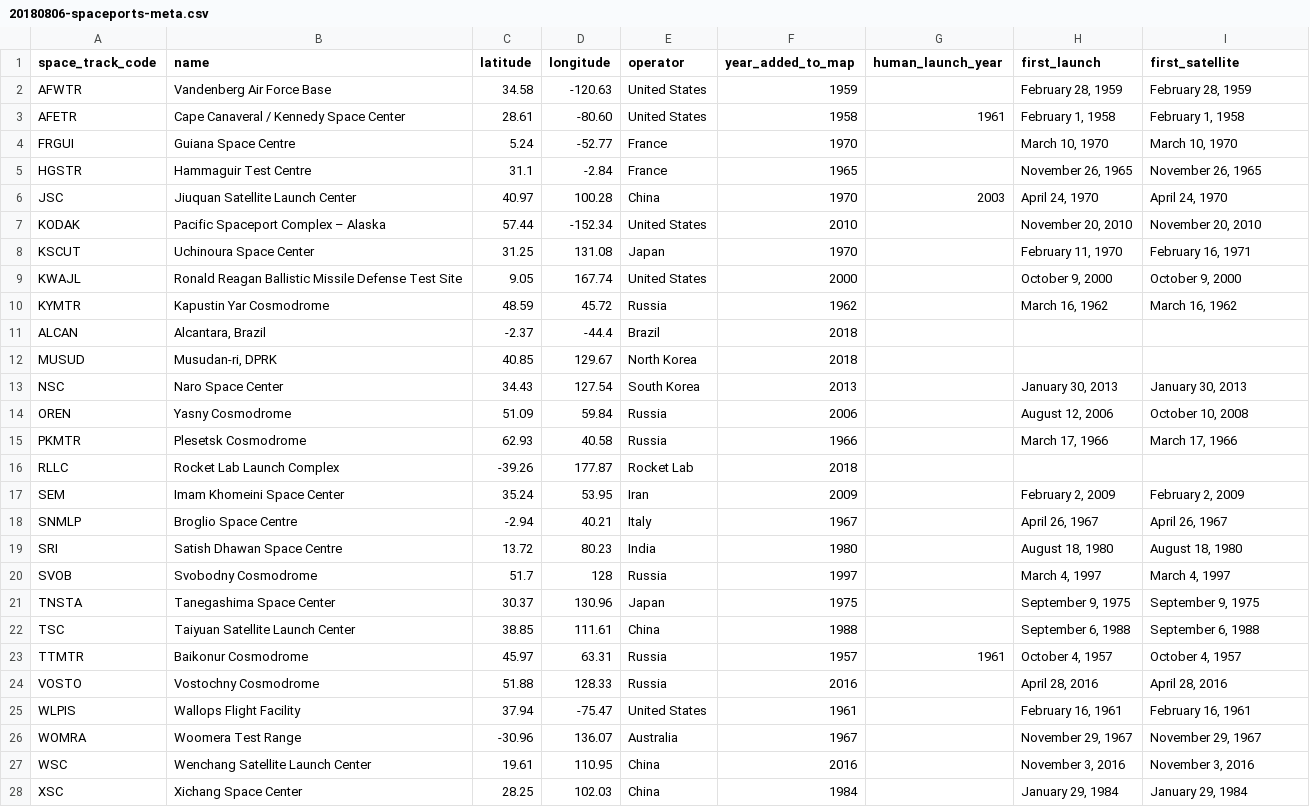
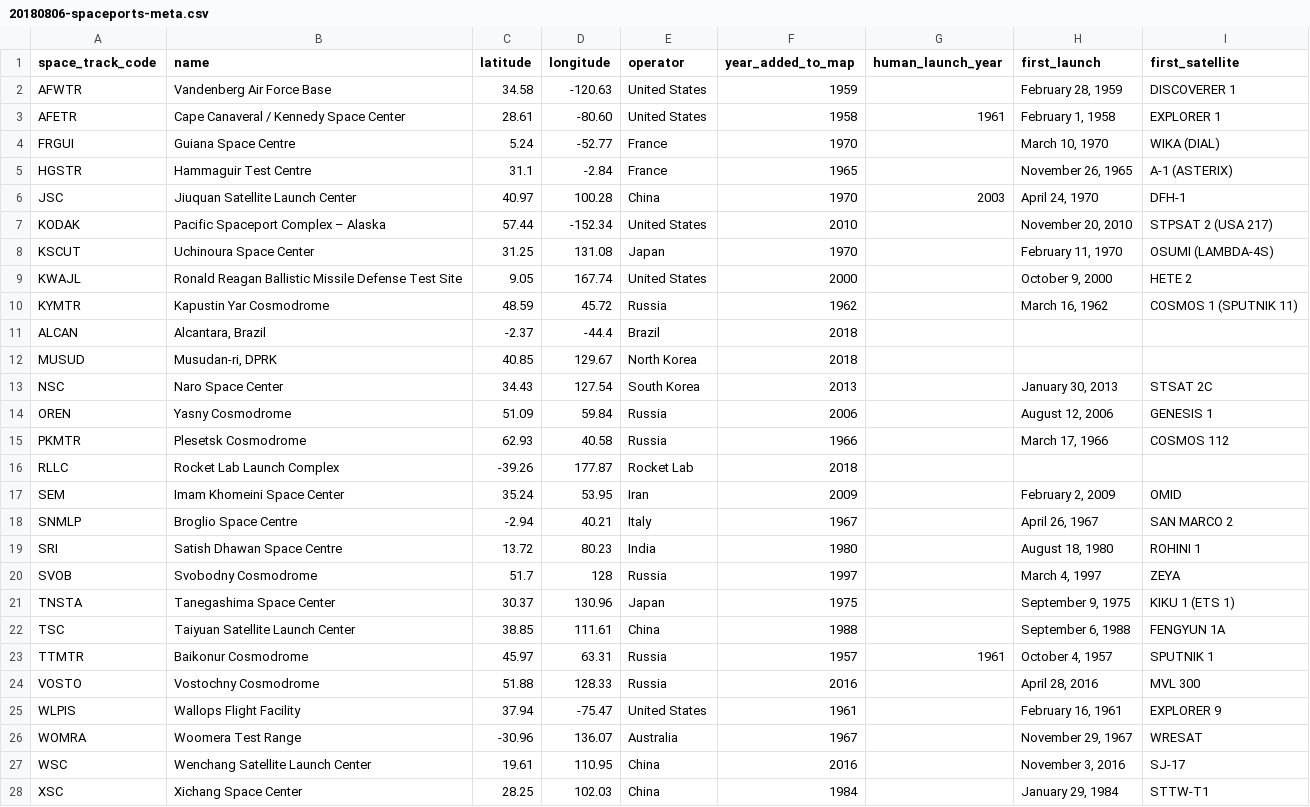
Before and after one commit to CSIS-iLab/aerospace-viz, a CSV file: Spaceports/src/data/20180806-spaceports-meta.csv, drawn as a sheet; only a part is shown; the diff covers the shown part only.

```diff
--- a/Spaceports/src/data/20180806-spaceports-meta.csv
+++ b/Spaceports/src/data/20180806-spaceports-meta.csv
@@ -1,28 +1,28 @@
 space_track_code,name,latitude,longitude,operator,year_added_to_map,human_launch_year,first_launch,first_satellite
-AFWTR,Vandenberg Air Force Base,34.58,-120.63,United States,1959,,"February 28, 1959","February 28, 1959"
-AFETR,Cape Canaveral / Kennedy Space Center,28.61,-80.60,United States,1958,1961,"February 1, 1958","February 1, 1958"
-FRGUI,Guiana Space Centre,5.24,-52.77,France,1970,,"March 10, 1970","March 10, 1970"
-HGSTR,Hammaguir Test Centre,31.1,-2.84,France,1965,,"November 26, 1965","November 26, 1965"
-JSC,Jiuquan Satellite Launch Center,40.97,100.28,China,1970,2003,"April 24, 1970","April 24, 1970"
-KODAK,Pacific Spaceport Complex – Alaska,57.44,-152.34,United States,2010,,"November 20, 2010","November 20, 2010"
-KSCUT,Uchinoura Space Center,31.25,131.08,Japan,1970,,"February 11, 1970","February 16, 1971"
-KWAJL,Ronald Reagan Ballistic Missile Defense Test Site,9.05,167.74,United States,2000,,"October 9, 2000","October 9, 2000"
-KYMTR,Kapustin Yar Cosmodrome,48.59,45.72,Russia,1962,,"March 16, 1962","March 16, 1962"
+AFWTR,Vandenberg Air Force Base,34.58,-120.63,United States,1959,,"February 28, 1959",DISCOVERER 1
+AFETR,Cape Canaveral / Kennedy Space Center,28.61,-80.60,United States,1958,1961,"February 1, 1958",EXPLORER 1
+FRGUI,Guiana Space Centre,5.24,-52.77,France,1970,,"March 10, 1970",WIKA (DIAL)
+HGSTR,Hammaguir Test Centre,31.1,-2.84,France,1965,,"November 26, 1965",A-1 (ASTERIX)
+JSC,Jiuquan Satellite Launch Center,40.97,100.28,China,1970,2003,"April 24, 1970",DFH-1
+KODAK,Pacific Spaceport Complex – Alaska,57.44,-152.34,United States,2010,,"November 20, 2010",STPSAT 2 (USA 217)
+KSCUT,Uchinoura Space Center,31.25,131.08,Japan,1970,,"February 11, 1970",OSUMI (LAMBDA-4S)
+KWAJL,Ronald Reagan Ballistic Missile Defense Test Site,9.05,167.74,United States,2000,,"October 9, 2000",HETE 2
+KYMTR,Kapustin Yar Cosmodrome,48.59,45.72,Russia,1962,,"March 16, 1962",COSMOS 1 (SPUTNIK 11)
 ALCAN,"Alcantara, Brazil",-2.37,-44.4,Brazil,2018,,,
 MUSUD,"Musudan-ri, DPRK",40.85,129.67,North Korea,2018,,,
-NSC,Naro Space Center,34.43,127.54,South Korea,2013,,"January 30, 2013","January 30, 2013"
-OREN,Yasny Cosmodrome,51.09,59.84,Russia,2006,,"August 12, 2006","October 10, 2008"
-PKMTR,Plesetsk Cosmodrome,62.93,40.58,Russia,1966,,"March 17, 1966","March 17, 1966"
+NSC,Naro Space Center,34.43,127.54,South Korea,2013,,"January 30, 2013",STSAT 2C
+OREN,Yasny Cosmodrome,51.09,59.84,Russia,2006,,"August 12, 2006",GENESIS 1
+PKMTR,Plesetsk Cosmodrome,62.93,40.58,Russia,1966,,"March 17, 1966",COSMOS 112
 RLLC,Rocket Lab Launch Complex,-39.26,177.87,Rocket Lab,2018,,,
-SEM,Imam Khomeini Space Center,35.24,53.95,Iran,2009,,"February 2, 2009","February 2, 2009"
-SNMLP,Broglio Space Centre,-2.94,40.21,Italy,1967,,"April 26, 1967","April 26, 1967"
-SRI,Satish Dhawan Space Centre,13.72,80.23,India,1980,,"August 18, 1980","August 18, 1980"
-SVOB,Svobodny Cosmodrome,51.7,128,Russia,1997,,"March 4, 1997","March 4, 1997"
-TNSTA,Tanegashima Space Center,30.37,130.96,Japan,1975,,"September 9, 1975","September 9, 1975"
-TSC,Taiyuan Satellite Launch Center,38.85,111.61,China,1988,,"September 6, 1988","September 6, 1988"
-TTMTR,Baikonur Cosmodrome,45.97,63.31,Russia,1957,1961,"October 4, 1957","October 4, 1957"
-VOSTO,Vostochny Cosmodrome,51.88,128.33,Russia,2016,,"April 28, 2016","April 28, 2016"
-WLPIS,Wallops Flight Facility,37.94,-75.47,United States,1961,,"February 16, 1961","February 16, 1961"
-WOMRA,Woomera Test Range,-30.96,136.07,Australia,1967,,"November 29, 1967","November 29, 1967"
-WSC,Wenchang Satellite Launch Center,19.61,110.95,China,2016,,"November 3, 2016","November 3, 2016"
-XSC,Xichang Space Center,28.25,102.03,China,1984,,"January 29, 1984","January 29, 1984"
+SEM,Imam Khomeini Space Center,35.24,53.95,Iran,2009,,"February 2, 2009",OMID
+SNMLP,Broglio Space Centre,-2.94,40.21,Italy,1967,,"April 26, 1967",SAN MARCO 2
+SRI,Satish Dhawan Space Centre,13.72,80.23,India,1980,,"August 18, 1980",ROHINI 1
+SVOB,Svobodny Cosmodrome,51.7,128,Russia,1997,,"March 4, 1997",ZEYA
+TNSTA,Tanegashima Space Center,30.37,130.96,Japan,1975,,"September 9, 1975",KIKU 1 (ETS 1)
+TSC,Taiyuan Satellite Launch Center,38.85,111.61,China,1988,,"September 6, 1988",FENGYUN 1A
+TTMTR,Baikonur Cosmodrome,45.97,63.31,Russia,1957,1961,"October 4, 1957",SPUTNIK 1
+VOSTO,Vostochny Cosmodrome,51.88,128.33,Russia,2016,,"April 28, 2016",MVL 300
+WLPIS,Wallops Flight Facility,37.94,-75.47,United States,1961,,"February 16, 1961",EXPLORER 9
+WOMRA,Woomera Test Range,-30.96,136.07,Australia,1967,,"November 29, 1967",WRESAT
+WSC,Wenchang Satellite Launch Center,19.61,110.95,China,2016,,"November 3, 2016",SJ-17
+XSC,Xichang Space Center,28.25,102.03,China,1984,,"January 29, 1984",STTW-T1
```
Also changed, not shown: 2 edited cells elsewhere in this file, 16 other files.
